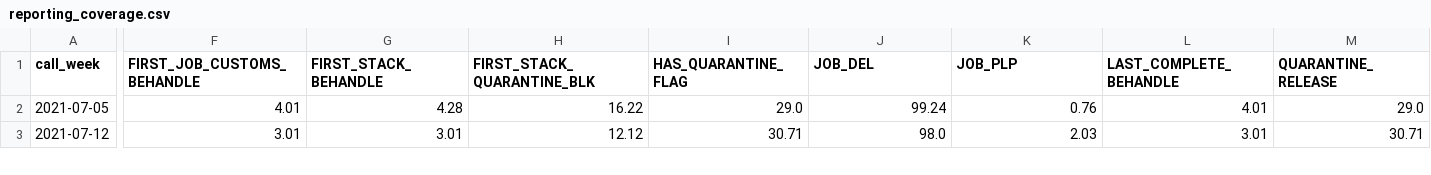
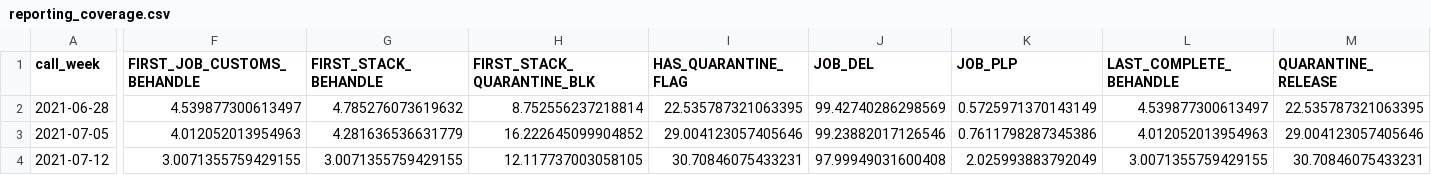
Before and after one commit to AbdulRahman1807/DS2, a CSV file: reports/eda/tables/reporting_coverage.csv, drawn as a sheet; only a part is shown, gaps mark what is left out; addresses are those after the commit; rows hold the shown columns only; the diff covers the shown part only; the diff names each change by its address in the sheet, - before the commit and + after, or states it on an @@ line.

```diff
--- a/reports/eda/tables/reporting_coverage.csv
+++ b/reports/eda/tables/reporting_coverage.csv
+row 2: 2021-06-28 | 4.539877300613497 | 4.785276073619632 | 8.752556237218814 | 22.535787321063395 | 99.42740286298569 | 0.5725971370143149 | 4.539877300613497 | 22.535787321063395
-F3 (FIRST_JOB_CUSTOMS_BEHANDLE): 4.01
+F3 (FIRST_JOB_CUSTOMS_BEHANDLE): 4.012052013954963
-G3 (FIRST_STACK_BEHANDLE): 4.28
+G3 (FIRST_STACK_BEHANDLE): 4.281636536631779
-H3 (FIRST_STACK_QUARANTINE_BLK): 16.22
+H3 (FIRST_STACK_QUARANTINE_BLK): 16.222645099904852
-I3 (HAS_QUARANTINE_FLAG): 29.0
+I3 (HAS_QUARANTINE_FLAG): 29.004123057405646
-J3 (JOB_DEL): 99.24
+J3 (JOB_DEL): 99.23882017126546
-K3 (JOB_PLP): 0.76
+K3 (JOB_PLP): 0.7611798287345386
-L3 (LAST_COMPLETE_BEHANDLE): 4.01
+L3 (LAST_COMPLETE_BEHANDLE): 4.012052013954963
-M3 (QUARANTINE_RELEASE): 29.0
+M3 (QUARANTINE_RELEASE): 29.004123057405646
-F4 (FIRST_JOB_CUSTOMS_BEHANDLE): 3.01
+F4 (FIRST_JOB_CUSTOMS_BEHANDLE): 3.0071355759429155
-G4 (FIRST_STACK_BEHANDLE): 3.01
+G4 (FIRST_STACK_BEHANDLE): 3.0071355759429155
-H4 (FIRST_STACK_QUARANTINE_BLK): 12.12
+H4 (FIRST_STACK_QUARANTINE_BLK): 12.117737003058105
-I4 (HAS_QUARANTINE_FLAG): 30.71
+I4 (HAS_QUARANTINE_FLAG): 30.70846075433231
-J4 (JOB_DEL): 98.0
+J4 (JOB_DEL): 97.99949031600408
-K4 (JOB_PLP): 2.03
+K4 (JOB_PLP): 2.025993883792049
-L4 (LAST_COMPLETE_BEHANDLE): 3.01
+L4 (LAST_COMPLETE_BEHANDLE): 3.0071355759429155
-M4 (QUARANTINE_RELEASE): 30.71
+M4 (QUARANTINE_RELEASE): 30.70846075433231
```
Also changed, not shown: 116 edited cells elsewhere in this file, reports/eda/tables/daily_calls.csv, reports/eda/tables/dwell_pct.csv, 42 other files.
